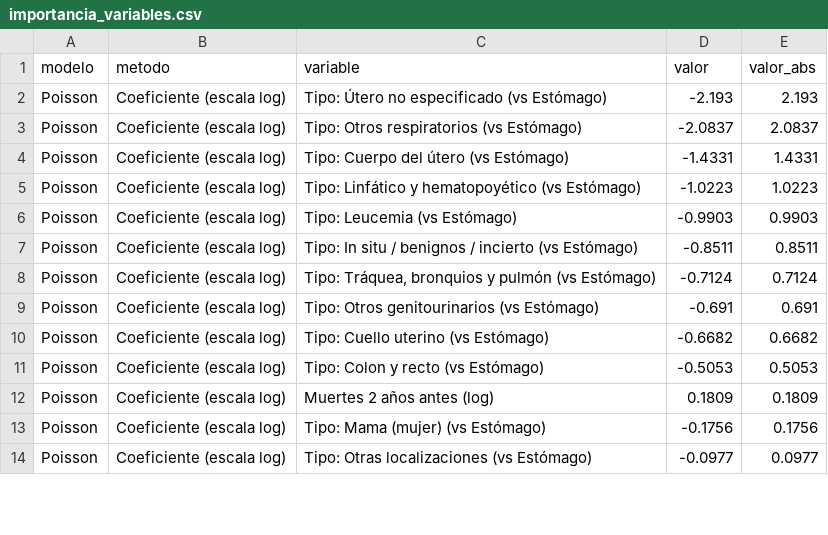
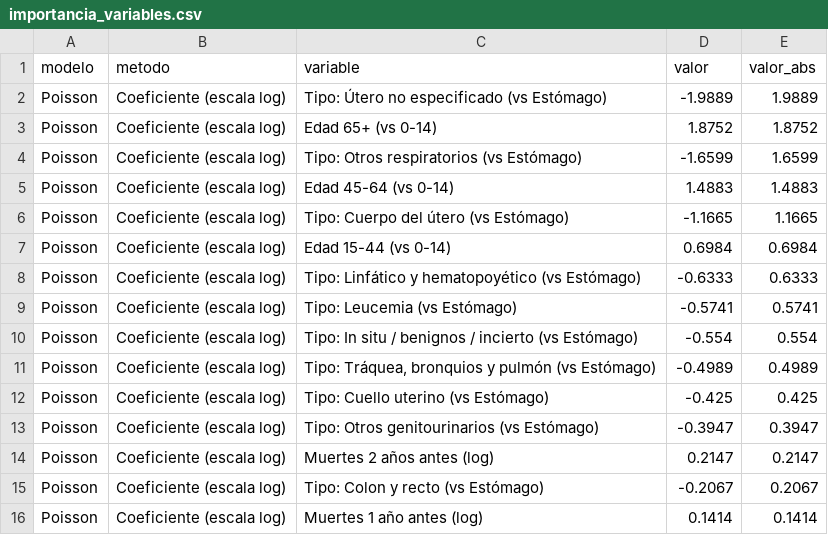
Before and after one commit to fabian2ll/Inteligencia_computacional, a CSV file: powerbi/importancia_variables.csv, drawn as a sheet; only a part is shown; the diff covers the shown part only.

```diff
--- a/powerbi/importancia_variables.csv
+++ b/powerbi/importancia_variables.csv
@@ -1,14 +1,16 @@
 modelo,metodo,variable,valor,valor_abs
-Poisson,Coeficiente (escala log),Tipo: Útero no especificado (vs Estómago),-2.193,2.193
-Poisson,Coeficiente (escala log),Tipo: Otros respiratorios (vs Estómago),-2.0837,2.0837
-Poisson,Coeficiente (escala log),Tipo: Cuerpo del útero (vs Estómago),-1.4331,1.4331
-Poisson,Coeficiente (escala log),Tipo: Linfático y hematopoyético (vs Estómago),-1.0223,1.0223
-Poisson,Coeficiente (escala log),Tipo: Leucemia (vs Estómago),-0.9903,0.9903
-Poisson,Coeficiente (escala log),Tipo: In situ / benignos / incierto (vs Estómago),-0.8511,0.8511
-Poisson,Coeficiente (escala log),"Tipo: Tráquea, bronquios y pulmón (vs Estómago)",-0.7124,0.7124
-Poisson,Coeficiente (escala log),Tipo: Otros genitourinarios (vs Estómago),-0.691,0.691
-Poisson,Coeficiente (escala log),Tipo: Cuello uterino (vs Estómago),-0.6682,0.6682
-Poisson,Coeficiente (escala log),Tipo: Colon y recto (vs Estómago),-0.5053,0.5053
-Poisson,Coeficiente (escala log),Muertes 2 años antes (log),0.1809,0.1809
-Poisson,Coeficiente (escala log),Tipo: Mama (mujer) (vs Estómago),-0.1756,0.1756
-Poisson,Coeficiente (escala log),Tipo: Otras localizaciones (vs Estómago),-0.0977,0.0977
+Poisson,Coeficiente (escala log),Tipo: Útero no especificado (vs Estómago),-1.9889,1.9889
+Poisson,Coeficiente (escala log),Edad 65+ (vs 0-14),1.8752,1.8752
+Poisson,Coeficiente (escala log),Tipo: Otros respiratorios (vs Estómago),-1.6599,1.6599
+Poisson,Coeficiente (escala log),Edad 45-64 (vs 0-14),1.4883,1.4883
+Poisson,Coeficiente (escala log),Tipo: Cuerpo del útero (vs Estómago),-1.1665,1.1665
+Poisson,Coeficiente (escala log),Edad 15-44 (vs 0-14),0.6984,0.6984
+Poisson,Coeficiente (escala log),Tipo: Linfático y hematopoyético (vs Estómago),-0.6333,0.6333
+Poisson,Coeficiente (escala log),Tipo: Leucemia (vs Estómago),-0.5741,0.5741
+Poisson,Coeficiente (escala log),Tipo: In situ / benignos / incierto (vs Estómago),-0.554,0.554
+Poisson,Coeficiente (escala log),"Tipo: Tráquea, bronquios y pulmón (vs Estómago)",-0.4989,0.4989
+Poisson,Coeficiente (escala log),Tipo: Cuello uterino (vs Estómago),-0.425,0.425
+Poisson,Coeficiente (escala log),Tipo: Otros genitourinarios (vs Estómago),-0.3947,0.3947
+Poisson,Coeficiente (escala log),Muertes 2 años antes (log),0.2147,0.2147
+Poisson,Coeficiente (escala log),Tipo: Colon y recto (vs Estómago),-0.2067,0.2067
+Poisson,Coeficiente (escala log),Muertes 1 año antes (log),0.1414,0.1414
```
Also changed, not shown: 4 added rows and 72 edited cells elsewhere in this file, data/processed/mortalidad_grandes_causas.csv, powerbi/contexto_grandes_causas.csv, 36 other files.
